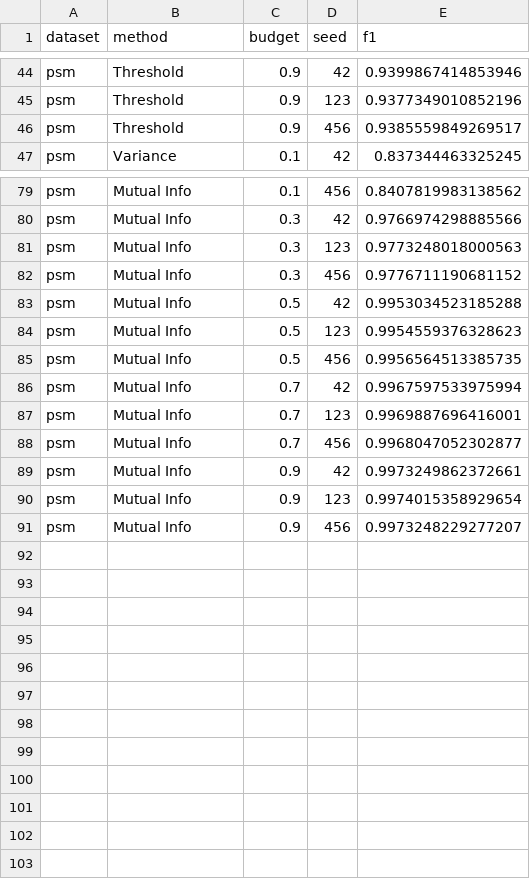
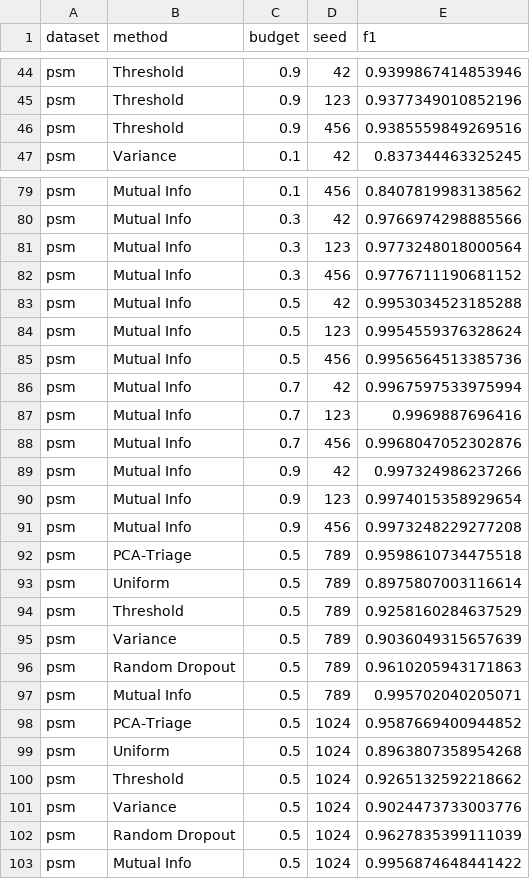
Before and after one commit to ankitlade12/pca-sensor-triage, a CSV file: experiments/results/pareto_psm.csv, drawn as a sheet; only a part is shown, gaps mark what is left out; the diff covers the shown part only.

```diff
--- a/experiments/results/pareto_psm.csv
+++ b/experiments/results/pareto_psm.csv
@@ -45,3 +45,3 @@ psm,Threshold,0.9,42,0.9399867414853946
 psm,Threshold,0.9,123,0.9377349010852196
-psm,Threshold,0.9,456,0.9385559849269517
+psm,Threshold,0.9,456,0.9385559849269516
 psm,Variance,0.1,42,0.837344463325245
@@ -80,12 +80,24 @@ psm,Mutual Info,0.1,456,0.8407819983138562
 psm,Mutual Info,0.3,42,0.9766974298885566
-psm,Mutual Info,0.3,123,0.9773248018000563
+psm,Mutual Info,0.3,123,0.9773248018000564
 psm,Mutual Info,0.3,456,0.9776711190681152
 psm,Mutual Info,0.5,42,0.9953034523185288
-psm,Mutual Info,0.5,123,0.9954559376328623
-psm,Mutual Info,0.5,456,0.9956564513385735
+psm,Mutual Info,0.5,123,0.9954559376328624
+psm,Mutual Info,0.5,456,0.9956564513385736
 psm,Mutual Info,0.7,42,0.9967597533975994
-psm,Mutual Info,0.7,123,0.9969887696416001
-psm,Mutual Info,0.7,456,0.9968047052302877
-psm,Mutual Info,0.9,42,0.9973249862372661
+psm,Mutual Info,0.7,123,0.9969887696416
+psm,Mutual Info,0.7,456,0.9968047052302876
+psm,Mutual Info,0.9,42,0.997324986237266
 psm,Mutual Info,0.9,123,0.9974015358929654
-psm,Mutual Info,0.9,456,0.9973248229277207
+psm,Mutual Info,0.9,456,0.9973248229277208
+psm,PCA-Triage,0.5,789,0.9598610734475518
+psm,Uniform,0.5,789,0.8975807003116614
+psm,Threshold,0.5,789,0.9258160284637529
+psm,Variance,0.5,789,0.9036049315657639
+psm,Random Dropout,0.5,789,0.9610205943171863
+psm,Mutual Info,0.5,789,0.995702040205071
+psm,PCA-Triage,0.5,1024,0.9587669400944852
+psm,Uniform,0.5,1024,0.8963807358954268
+psm,Threshold,0.5,1024,0.9265132592218662
+psm,Variance,0.5,1024,0.9024473733003776
+psm,Random Dropout,0.5,1024,0.9627835399111039
+psm,Mutual Info,0.5,1024,0.9956874648441422
```
Also changed, not shown: 14 edited cells elsewhere in this file, experiments/results/pareto_hai.csv, experiments/results/pareto_msl.csv, 9 other files.
